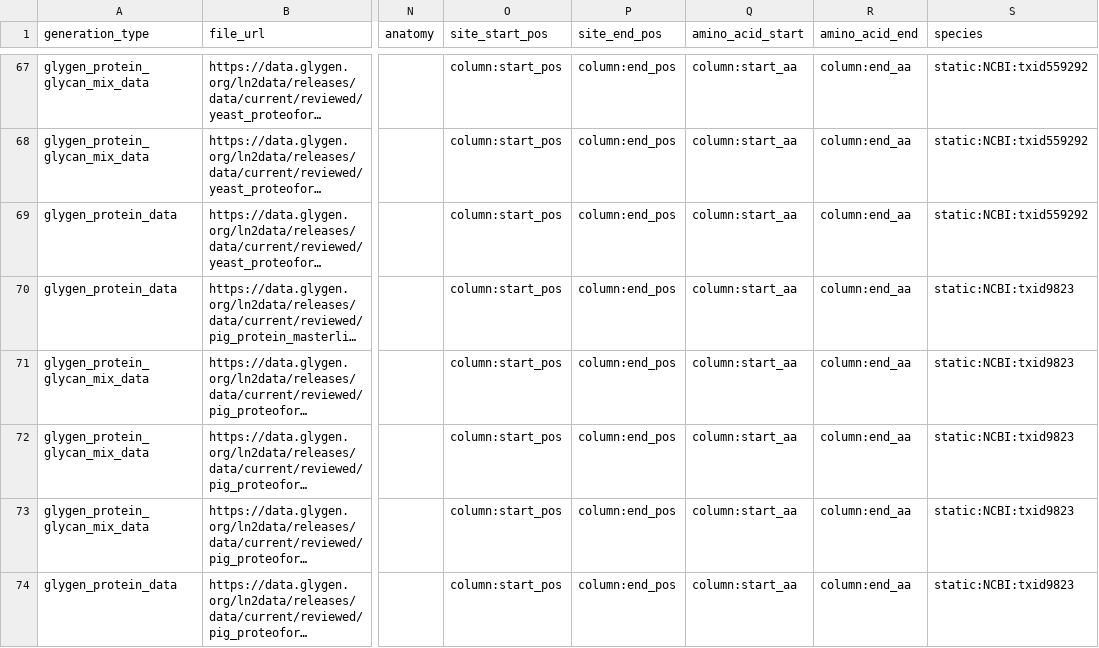
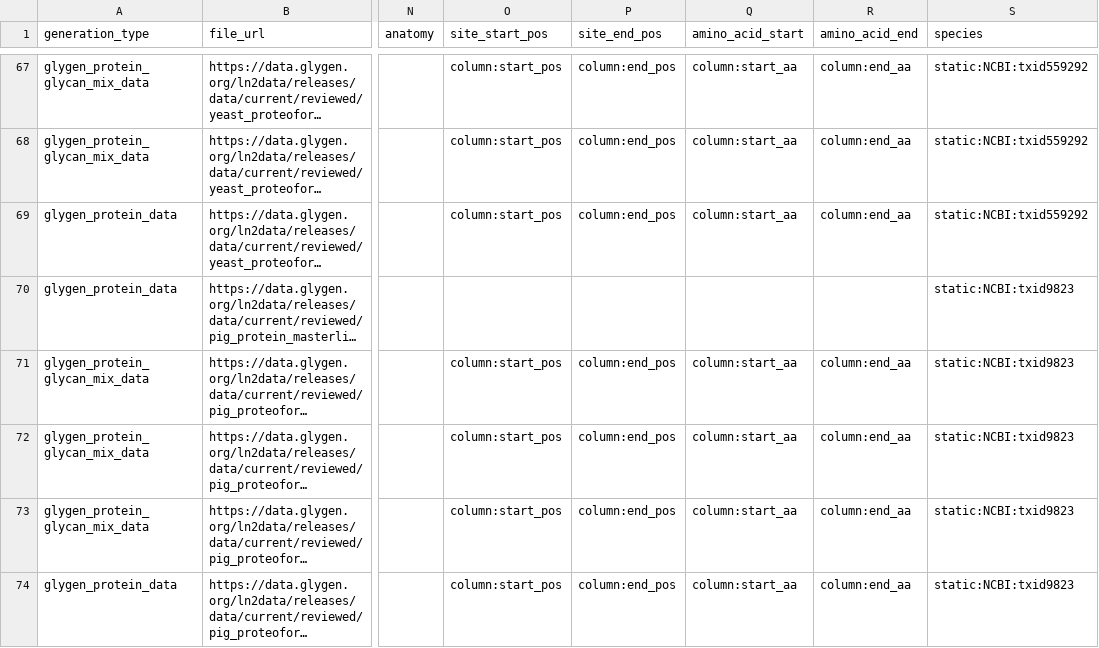
Before and after one commit to glygener/glygen.cfde.generator, a CSV file: data/files.csv, drawn as a sheet; only a part is shown, gaps mark what is left out; long unchanged cells end in …; the diff covers the shown part only; the diff names each change by its address in the sheet, - before the commit and + after, or states it on an @@ line.

Commit message:
multiple changes
multiple changes
removed ILX:0779059 completely
masterlist files do not have site or amino acid info
phospho files do not have site or amino acid info like glyco files

```diff
--- a/data/files.csv
+++ b/data/files.csv
-O70 (site_start_pos): column:start_pos
+O70 (site_start_pos): (empty)
-P70 (site_end_pos): column:end_pos
+P70 (site_end_pos): (empty)
-Q70 (amino_acid_start): column:start_aa
+Q70 (amino_acid_start): (empty)
-R70 (amino_acid_end): column:end_aa
+R70 (amino_acid_end): (empty)
```
Also changed, not shown: 92 edited cells elsewhere in this file, 1 other file.
